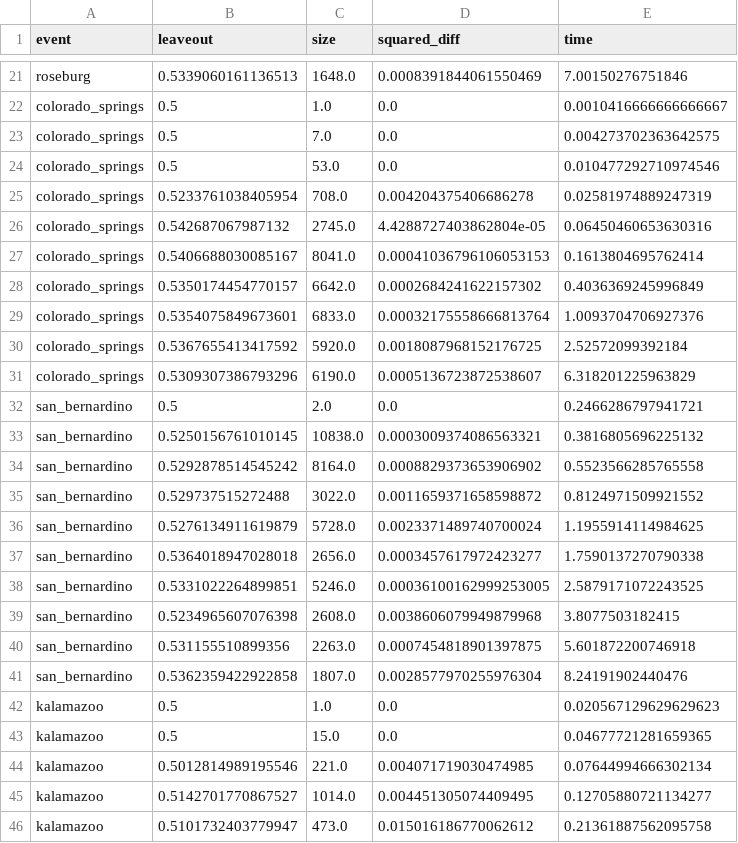
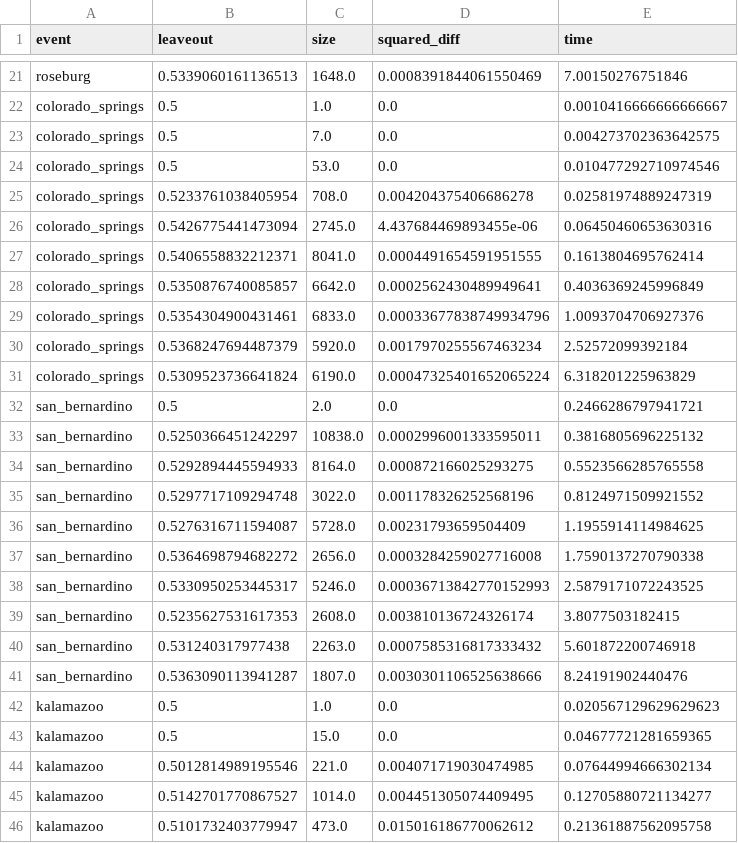
Before and after one commit to ddemszky/framing-twitter, a CSV file: data/output/polarization_over_time_log.csv, drawn as a sheet; only a part is shown, gaps mark what is left out; the diff covers the shown part only.

```diff
--- a/data/output/polarization_over_time_log.csv
+++ b/data/output/polarization_over_time_log.csv
@@ -25,18 +25,18 @@ colorado_springs,0.5,53.0,0.0,0.010477292710974546
 colorado_springs,0.5233761038405954,708.0,0.004204375406686278,0.02581974889247319
-colorado_springs,0.542687067987132,2745.0,4.4288727403862804e-05,0.06450460653630316
-colorado_springs,0.5406688030085167,8041.0,0.00041036796106053153,0.1613804695762414
-colorado_springs,0.5350174454770157,6642.0,0.0002684241622157302,0.4036369245996849
-colorado_springs,0.5354075849673601,6833.0,0.00032175558666813764,1.0093704706927376
-colorado_springs,0.5367655413417592,5920.0,0.0018087968152176725,2.52572099392184
-colorado_springs,0.5309307386793296,6190.0,0.0005136723872538607,6.318201225963829
+colorado_springs,0.5426775441473094,2745.0,4.437684469893455e-06,0.06450460653630316
+colorado_springs,0.5406558832212371,8041.0,0.0004491654591951555,0.1613804695762414
+colorado_springs,0.5350876740085857,6642.0,0.0002562430489949641,0.4036369245996849
+colorado_springs,0.5354304900431461,6833.0,0.00033677838749934796,1.0093704706927376
+colorado_springs,0.5368247694487379,5920.0,0.0017970255567463234,2.52572099392184
+colorado_springs,0.5309523736641824,6190.0,0.00047325401652065224,6.318201225963829
 san_bernardino,0.5,2.0,0.0,0.2466286797941721
-san_bernardino,0.5250156761010145,10838.0,0.0003009374086563321,0.3816805696225132
-san_bernardino,0.5292878514545242,8164.0,0.0008829373653906902,0.5523566285765558
-san_bernardino,0.529737515272488,3022.0,0.0011659371658598872,0.8124971509921552
-san_bernardino,0.5276134911619879,5728.0,0.0023371489740700024,1.1955914114984625
-san_bernardino,0.5364018947028018,2656.0,0.0003457617972423277,1.7590137270790338
-san_bernardino,0.5331022264899851,5246.0,0.00036100162999253005,2.5879171072243525
-san_bernardino,0.5234965607076398,2608.0,0.0038606079949879968,3.8077503182415
-san_bernardino,0.531155510899356,2263.0,0.0007454818901397875,5.601872200746918
-san_bernardino,0.5362359422922858,1807.0,0.0028577970255976304,8.24191902440476
+san_bernardino,0.5250366451242297,10838.0,0.0002996001333595011,0.3816805696225132
+san_bernardino,0.5292894445594933,8164.0,0.000872166025293275,0.5523566285765558
+san_bernardino,0.5297717109294748,3022.0,0.001178326252568196,0.8124971509921552
+san_bernardino,0.5276316711594087,5728.0,0.00231793659504409,1.1955914114984625
+san_bernardino,0.5364698794682272,2656.0,0.0003284259027716008,1.7590137270790338
+san_bernardino,0.5330950253445317,5246.0,0.00036713842770152993,2.5879171072243525
+san_bernardino,0.5235627531617353,2608.0,0.003810136724326174,3.8077503182415
+san_bernardino,0.531240317977438,2263.0,0.0007585316817333432,5.601872200746918
+san_bernardino,0.5363090113941287,1807.0,0.0030301106525638666,8.24191902440476
 kalamazoo,0.5,1.0,0.0,0.020567129629629623
```
Also changed, not shown: 156 edited cells elsewhere in this file, data/output/polarization_over_time.csv, 8 other files.
